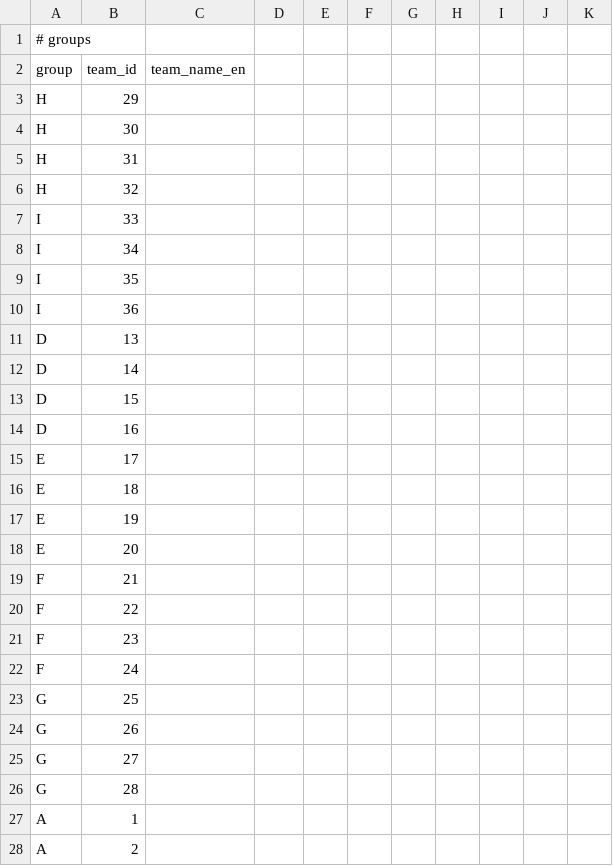
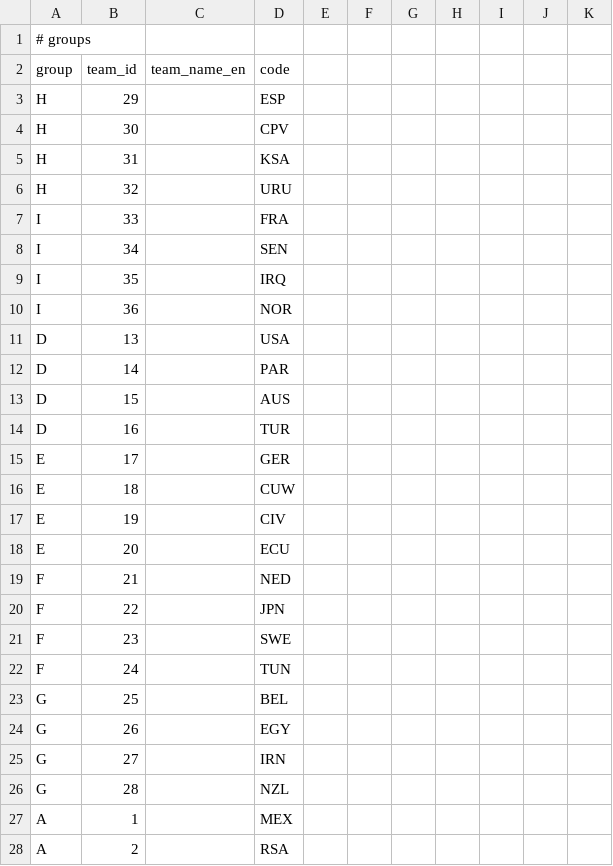
Before and after one commit to zookini/world-cup-2026, a TSV file: public/tournament-seed.tsv, drawn as a sheet; only a part is shown; the diff covers the shown part only.

```diff
--- a/public/tournament-seed.tsv
+++ b/public/tournament-seed.tsv
@@ -1,28 +1,28 @@
 # groups
-group	team_id	team_name_en
-H	29	
-H	30	
-H	31	
-H	32	
-I	33	
-I	34	
-I	35	
-I	36	
-D	13	
-D	14	
-D	15	
-D	16	
-E	17	
-E	18	
-E	19	
-E	20	
-F	21	
-F	22	
-F	23	
-F	24	
-G	25	
-G	26	
-G	27	
-G	28	
-A	1	
-A	2	
+group	team_id	team_name_en	code
+H	29		ESP
+H	30		CPV
+H	31		KSA
+H	32		URU
+I	33		FRA
+I	34		SEN
+I	35		IRQ
+I	36		NOR
+D	13		USA
+D	14		PAR
+D	15		AUS
+D	16		TUR
+E	17		GER
+E	18		CUW
+E	19		CIV
+E	20		ECU
+F	21		NED
+F	22		JPN
+F	23		SWE
+F	24		TUN
+G	25		BEL
+G	26		EGY
+G	27		IRN
+G	28		NZL
+A	1		MEX
+A	2		RSA
```
Also changed, not shown: 25 edited cells elsewhere in this file, public/selections.csv, 5 other files.
